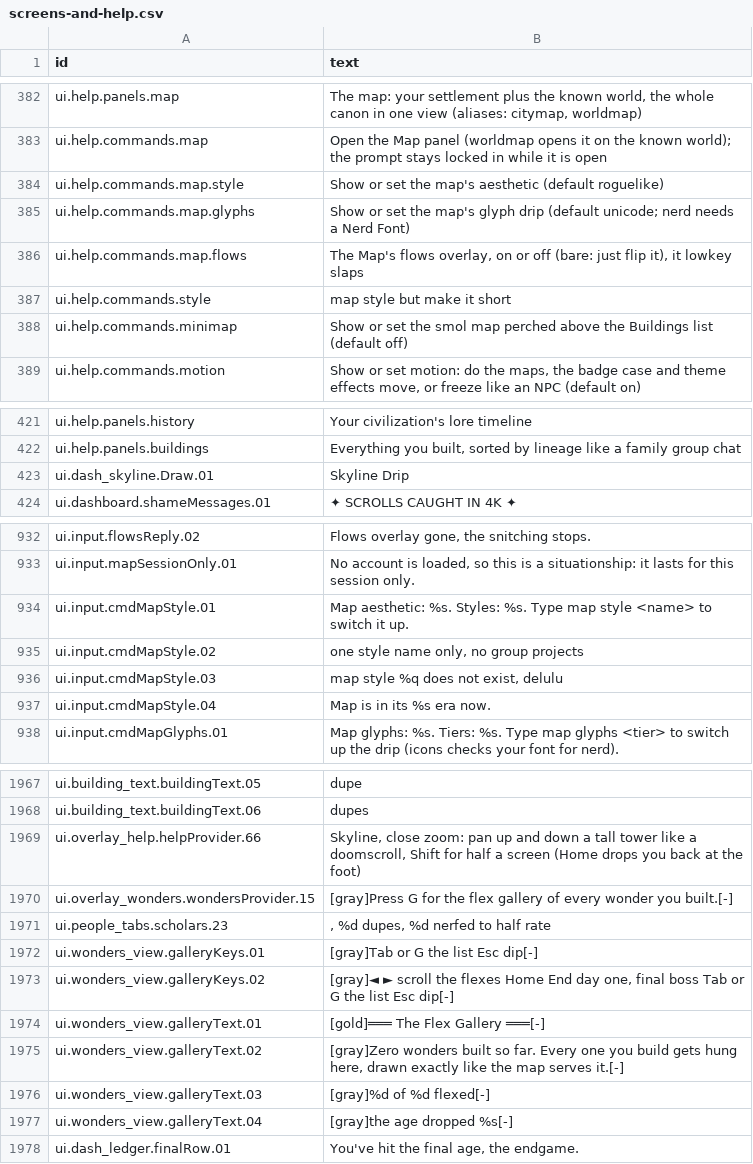
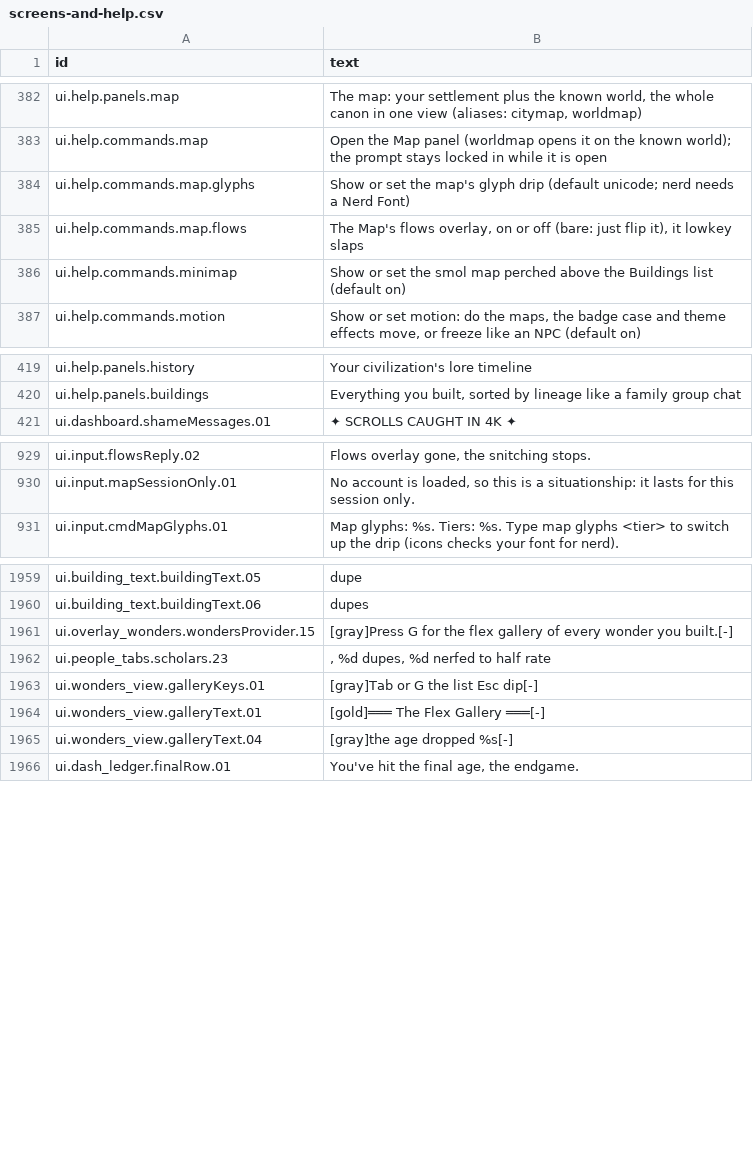
Before and after one commit to espresso20/ageforge, a CSV file: words/vibe/screens-and-help.csv, drawn as a sheet; only a part is shown, gaps mark what is left out; the diff covers the shown part only.

Commit message:
refactor(words): drop the rows of the deleted skyline, map style and badges
157 rows leave words/vibe by raw line edits, and the rows whose English
changed keep their ids and lose only the words that named a style.

```diff
--- a/words/vibe/screens-and-help.csv
+++ b/words/vibe/screens-and-help.csv
@@ -425,7 +425,5 @@ ui.help.panels.map,"The map: your settlement plus the known world, the whole can
 ui.help.commands.map,Open the Map panel (worldmap opens it on the known world); the prompt stays locked in while it is open
-ui.help.commands.map.style,Show or set the map's aesthetic (default roguelike)
 ui.help.commands.map.glyphs,Show or set the map's glyph drip (default unicode; nerd needs a Nerd Font)
 ui.help.commands.map.flows,"The Map's flows overlay, on or off (bare: just flip it), it lowkey slaps"
-ui.help.commands.style,map style but make it short
-ui.help.commands.minimap,Show or set the smol map perched above the Buildings list (default off)
+ui.help.commands.minimap,Show or set the smol map perched above the Buildings list (default on)
 ui.help.commands.motion,"Show or set motion: do the maps, the badge case and theme effects move, or freeze like an NPC (default on)"
@@ -464,3 +462,2 @@ ui.help.panels.history,Your civilization's lore timeline
 ui.help.panels.buildings,"Everything you built, sorted by lineage like a family group chat"
-ui.dash_skyline.Draw.01," Skyline Drip "
 ui.dashboard.shameMessages.01,✦ SCROLLS CAUGHT IN 4K ✦
@@ -990,6 +987,2 @@ ui.input.flowsReply.02,"Flows overlay gone, the snitching stops."
 ui.input.mapSessionOnly.01," No account is loaded, so this is a situationship: it lasts for this session only."
-ui.input.cmdMapStyle.01,Map aesthetic: %s. Styles: %s. Type map style <name> to switch it up.
-ui.input.cmdMapStyle.02,"one style name only, no group projects"
-ui.input.cmdMapStyle.03,"map style %q does not exist, delulu"
-ui.input.cmdMapStyle.04,Map is in its %s era now.
 ui.input.cmdMapGlyphs.01,Map glyphs: %s. Tiers: %s. Type map glyphs <tier> to switch up the drip (icons checks your font for nerd).
@@ -2355,3 +2347,2 @@ ui.building_text.buildingText.05,dupe
 ui.building_text.buildingText.06,dupes
-ui.overlay_help.helpProvider.66,"Skyline, close zoom: pan up and down a tall tower like a doomscroll, Shift for half a screen (Home drops you back at the foot)"
 ui.overlay_wonders.wondersProvider.15,"[gray]Press G for the flex gallery of every wonder you built.[-]
@@ -2360,6 +2351,3 @@ ui.people_tabs.scholars.23,", %d dupes, %d nerfed to half rate"
 ui.wonders_view.galleryKeys.01,[gray]Tab or G the list   Esc dip[-]
-ui.wonders_view.galleryKeys.02,"[gray]◄ ► scroll the flexes   Home End day one, final boss   Tab or G the list   Esc dip[-]"
 ui.wonders_view.galleryText.01,[gold]═══ The Flex Gallery ═══[-]
-ui.wonders_view.galleryText.02,"[gray]Zero wonders built so far. Every one you build gets hung here, drawn exactly like the map serves it.[-]"
-ui.wonders_view.galleryText.03,[gray]%d of %d flexed[-]
 ui.wonders_view.galleryText.04,"  [gray]the age dropped %s[-]"
```
Also changed, not shown: 1 removed row and 6 edited cells elsewhere in this file, words/vibe/badges.csv, 2 other files.
